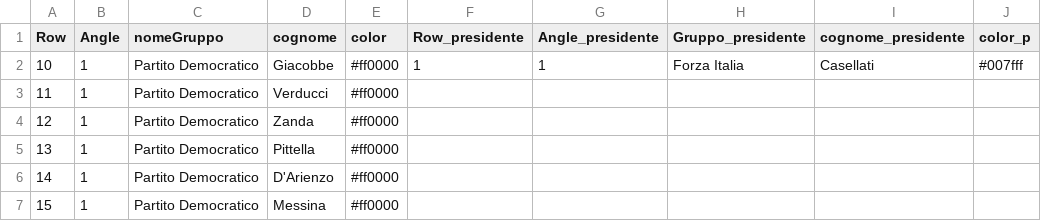
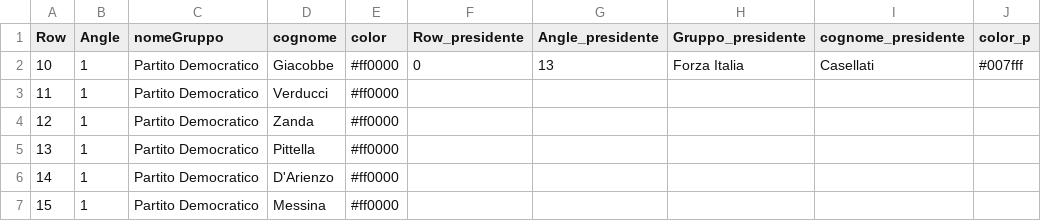
Before and after one commit to ElezioniItaliane/Elezioniitalianecameraesenato, a CSV file: Elenco parlamentari/Senatori per emiciclo.csv, drawn as a sheet; only a part is shown.

Commit message:
Add files via upload

```diff
--- a/Elenco parlamentari/Senatori per emiciclo.csv
+++ b/Elenco parlamentari/Senatori per emiciclo.csv
@@ -1,3 +1,3 @@
 Row;Angle;nomeGruppo;cognome;color;Row_presidente;Angle_presidente;Gruppo_presidente;cognome_presidente;color_p
-10;1;Partito Democratico;Giacobbe;#ff0000;1;1;Forza Italia;Casellati;#007fff
+10;1;Partito Democratico;Giacobbe;#ff0000;0;13;Forza Italia;Casellati;#007fff
 11;1;Partito Democratico;Verducci;#ff0000;;;;;
```
